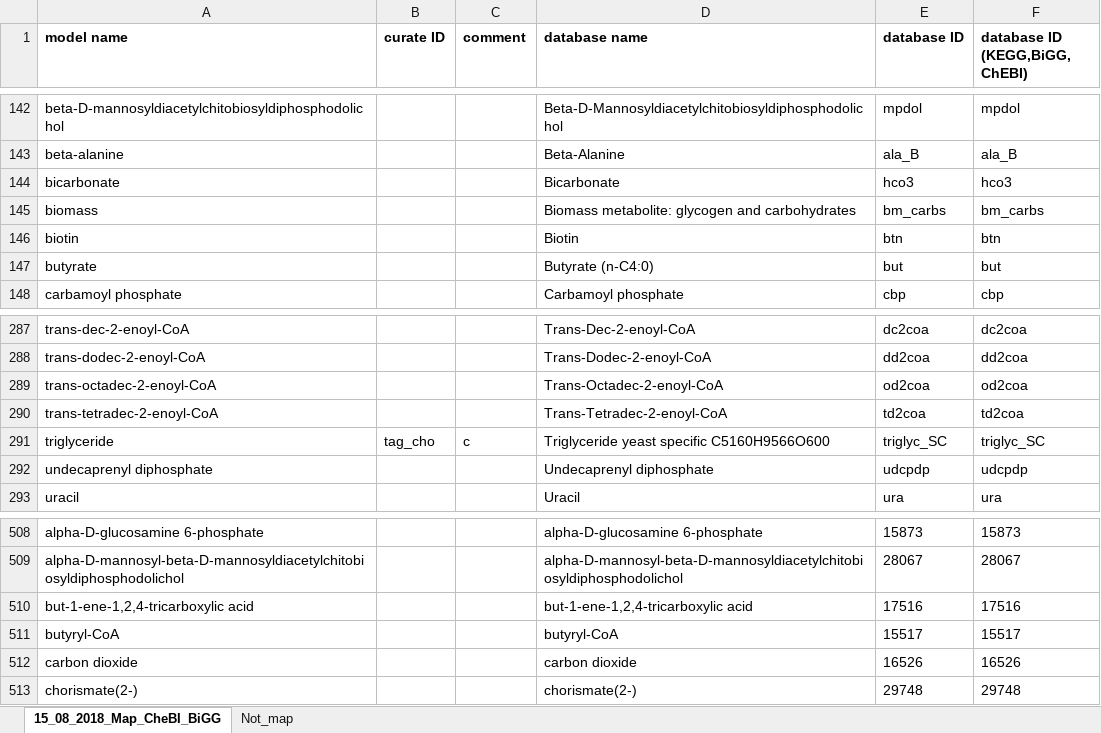
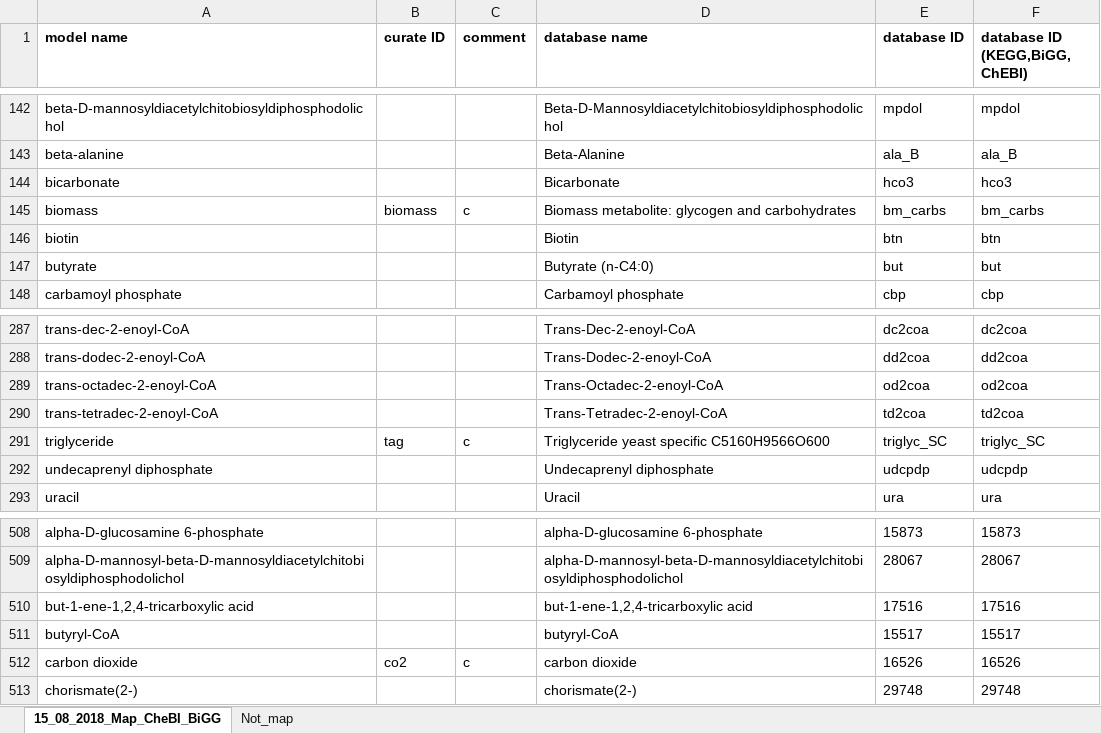
Before and after one commit to nhungpham1707/Cutaneo_GEM, an Excel workbook: Data/07_02_2019_Map_CheBI_BiGG.xlsx, sheet 15_08_2018_Map_CheBI_BiGG, drawn as a sheet; only a part is shown, gaps mark what is left out; values as stored, in another font and other column widths than the file's, no borders; conditional formats not drawn; the diff names each change by its address in the sheet, - before the commit and + after, or states it on an @@ line.

Commit message:
Replace 07_02_2019_Map_CheBI_BiGG.xlsx
replace some chebi id to bigg id , i.e. co2

```diff
--- a/Data/07_02_2019_Map_CheBI_BiGG.xlsx (sheet 15_08_2018_Map_CheBI_BiGG)
+++ b/Data/07_02_2019_Map_CheBI_BiGG.xlsx (sheet 15_08_2018_Map_CheBI_BiGG)
-B145 (curate ID): (empty)
+B145 (curate ID): biomass
-C145 (comment): (empty)
+C145 (comment): c
-B291 (curate ID): tag_cho
+B291 (curate ID): tag
-B512 (curate ID): (empty)
+B512 (curate ID): co2
-C512 (comment): (empty)
+C512 (comment): c
```
